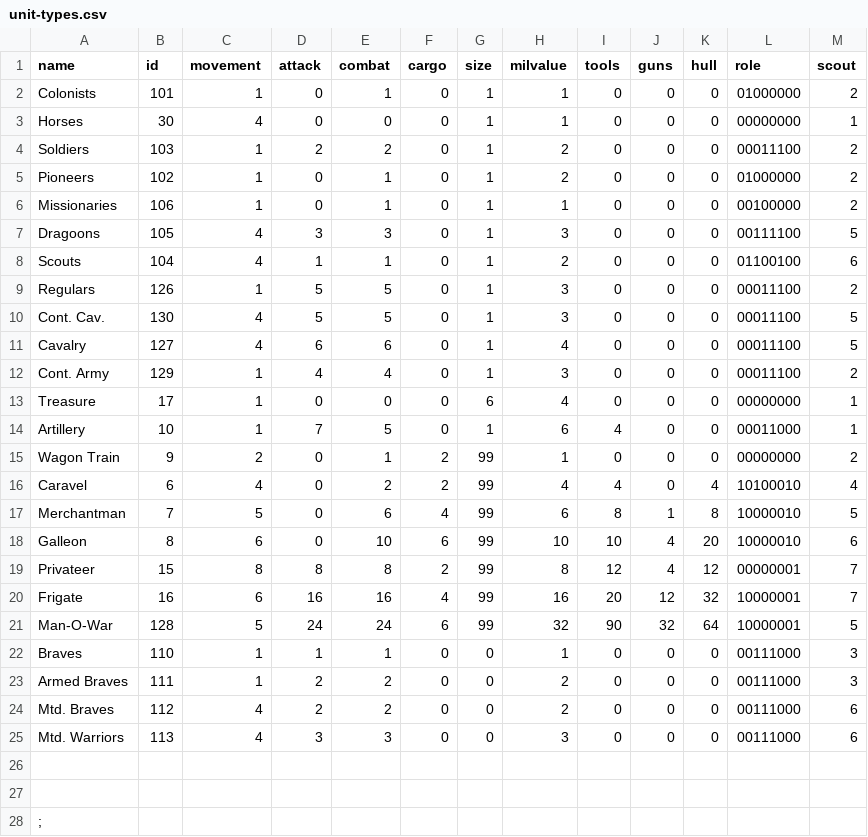
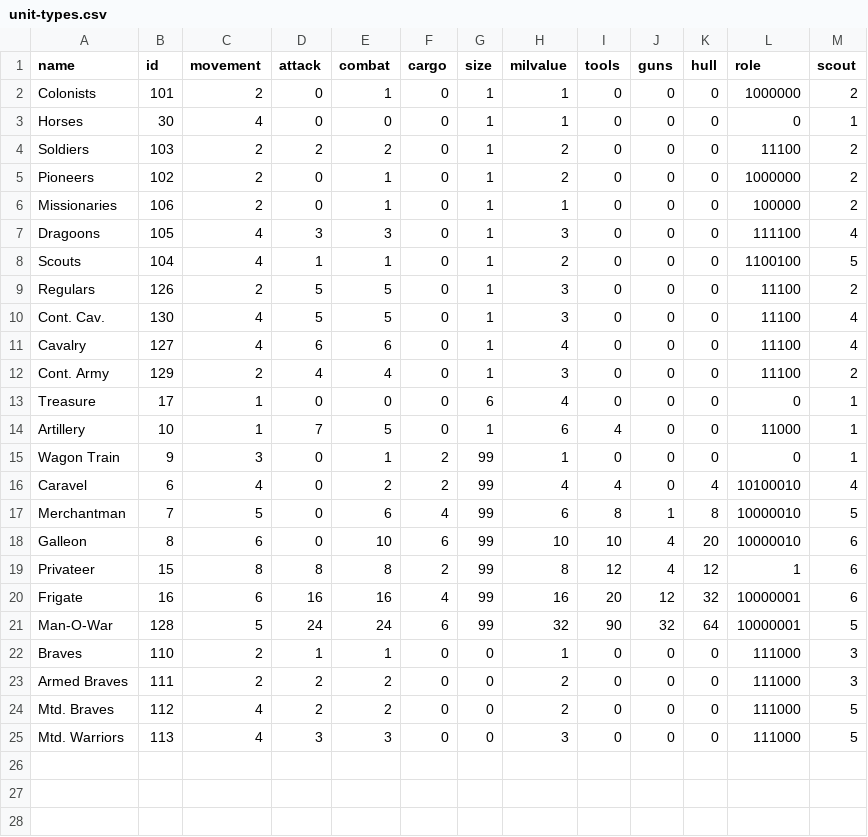
Before and after one commit to institution/cc94, a CSV file: col94/unit-types.csv, drawn as a sheet; only a part is shown; the diff covers the shown part only.

```diff
--- a/col94/unit-types.csv
+++ b/col94/unit-types.csv
@@ -1,16 +1,16 @@
 name,id,movement,attack,combat,cargo,size,milvalue,tools,guns,hull,role,scout
-Colonists,101,1,0,1,0,1,1,0,0,0,01000000,2
-Horses,30,4,0,0,0,1,1,0,0,0,00000000,1
-Soldiers,103,1,2,2,0,1,2,0,0,0,00011100,2
-Pioneers,102,1,0,1,0,1,2,0,0,0,01000000,2
-Missionaries,106,1,0,1,0,1,1,0,0,0,00100000,2
-Dragoons,105,4,3,3,0,1,3,0,0,0,00111100,5
-Scouts,104,4,1,1,0,1,2,0,0,0,01100100,6
-Regulars,126,1,5,5,0,1,3,0,0,0,00011100,2
-Cont. Cav.,130,4,5,5,0,1,3,0,0,0,00011100,5
-Cavalry,127,4,6,6,0,1,4,0,0,0,00011100,5
-Cont. Army,129,1,4,4,0,1,3,0,0,0,00011100,2
-Treasure,17,1,0,0,0,6,4,0,0,0,00000000,1
-Artillery,10,1,7,5,0,1,6,4,0,0,00011000,1
-Wagon Train,9,2,0,1,2,99,1,0,0,0,00000000,2
+Colonists,101,2,0,1,0,1,1,0,0,0,1000000,2
+Horses,30,4,0,0,0,1,1,0,0,0,0,1
+Soldiers,103,2,2,2,0,1,2,0,0,0,11100,2
+Pioneers,102,2,0,1,0,1,2,0,0,0,1000000,2
+Missionaries,106,2,0,1,0,1,1,0,0,0,100000,2
+Dragoons,105,4,3,3,0,1,3,0,0,0,111100,4
+Scouts,104,4,1,1,0,1,2,0,0,0,1100100,5
+Regulars,126,2,5,5,0,1,3,0,0,0,11100,2
+Cont. Cav.,130,4,5,5,0,1,3,0,0,0,11100,4
+Cavalry,127,4,6,6,0,1,4,0,0,0,11100,4
+Cont. Army,129,2,4,4,0,1,3,0,0,0,11100,2
+Treasure,17,1,0,0,0,6,4,0,0,0,0,1
+Artillery,10,1,7,5,0,1,6,4,0,0,11000,1
+Wagon Train,9,3,0,1,2,99,1,0,0,0,0,1
 Caravel,6,4,0,2,2,99,4,4,0,4,10100010,4
@@ -18,11 +18,8 @@ Merchantman,7,5,0,6,4,99,6,8,1,8,10000010,5
 Galleon,8,6,0,10,6,99,10,10,4,20,10000010,6
-Privateer,15,8,8,8,2,99,8,12,4,12,00000001,7
-Frigate,16,6,16,16,4,99,16,20,12,32,10000001,7
+Privateer,15,8,8,8,2,99,8,12,4,12,1,6
+Frigate,16,6,16,16,4,99,16,20,12,32,10000001,6
 Man-O-War,128,5,24,24,6,99,32,90,32,64,10000001,5
-Braves,110,1,1,1,0,0,1,0,0,0,00111000,3
-Armed Braves,111,1,2,2,0,0,2,0,0,0,00111000,3
-Mtd. Braves,112,4,2,2,0,0,2,0,0,0,00111000,6
-Mtd. Warriors,113,4,3,3,0,0,3,0,0,0,00111000,6
-
-
-;
+Braves,110,2,1,1,0,0,1,0,0,0,111000,3
+Armed Braves,111,2,2,2,0,0,2,0,0,0,111000,3
+Mtd. Braves,112,4,2,2,0,0,2,0,0,0,111000,5
+Mtd. Warriors,113,4,3,3,0,0,3,0,0,0,111000,5
```
Also changed, not shown: 5 removed rows elsewhere in this file, 18 other files.
